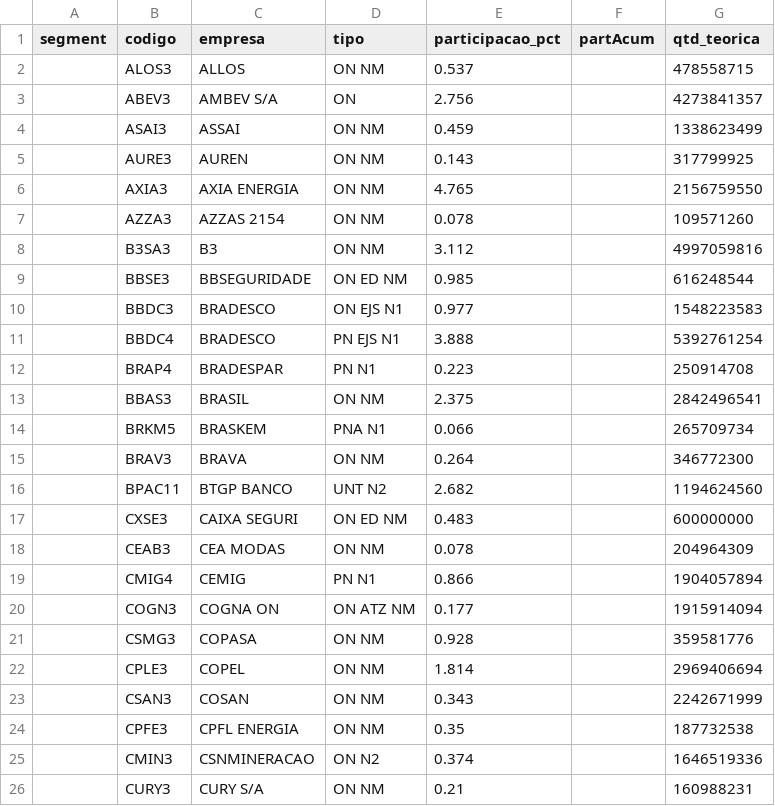
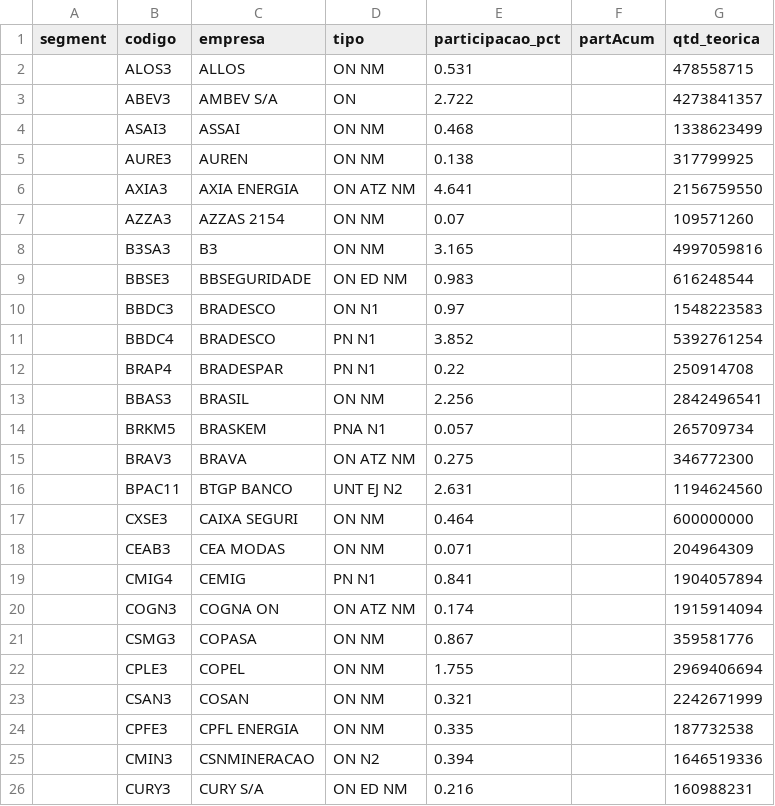
Before and after one commit to jmagomez/ibov-spx-pe-dashboard, a CSV file: data/processed/ibov_composicao.csv, drawn as a sheet; only a part is shown; the diff covers the shown part only.

```diff
--- a/data/processed/ibov_composicao.csv
+++ b/data/processed/ibov_composicao.csv
@@ -1,26 +1,26 @@
 segment,codigo,empresa,tipo,participacao_pct,partAcum,qtd_teorica
-,ALOS3,ALLOS,ON      NM,0.537,,478558715
-,ABEV3,AMBEV S/A,ON,2.756,,4273841357
-,ASAI3,ASSAI,ON      NM,0.459,,1338623499
-,AURE3,AUREN,ON      NM,0.143,,317799925
-,AXIA3,AXIA ENERGIA,ON      NM,4.765,,2156759550
-,AZZA3,AZZAS 2154,ON      NM,0.078,,109571260
-,B3SA3,B3,ON      NM,3.112,,4997059816
-,BBSE3,BBSEGURIDADE,ON  ED  NM,0.985,,616248544
-,BBDC3,BRADESCO,ON  EJS N1,0.977,,1548223583
-,BBDC4,BRADESCO,PN  EJS N1,3.888,,5392761254
-,BRAP4,BRADESPAR,PN      N1,0.223,,250914708
-,BBAS3,BRASIL,ON      NM,2.375,,2842496541
-,BRKM5,BRASKEM,PNA     N1,0.066,,265709734
-,BRAV3,BRAVA,ON      NM,0.264,,346772300
-,BPAC11,BTGP BANCO,UNT     N2,2.682,,1194624560
-,CXSE3,CAIXA SEGURI,ON  ED  NM,0.483,,600000000
-,CEAB3,CEA MODAS,ON      NM,0.078,,204964309
-,CMIG4,CEMIG,PN      N1,0.866,,1904057894
-,COGN3,COGNA ON,ON  ATZ NM,0.177,,1915914094
-,CSMG3,COPASA,ON      NM,0.928,,359581776
-,CPLE3,COPEL,ON      NM,1.814,,2969406694
-,CSAN3,COSAN,ON      NM,0.343,,2242671999
-,CPFE3,CPFL ENERGIA,ON      NM,0.35,,187732538
-,CMIN3,CSNMINERACAO,ON      N2,0.374,,1646519336
-,CURY3,CURY S/A,ON      NM,0.21,,160988231
+,ALOS3,ALLOS,ON      NM,0.531,,478558715
+,ABEV3,AMBEV S/A,ON,2.722,,4273841357
+,ASAI3,ASSAI,ON      NM,0.468,,1338623499
+,AURE3,AUREN,ON      NM,0.138,,317799925
+,AXIA3,AXIA ENERGIA,ON  ATZ NM,4.641,,2156759550
+,AZZA3,AZZAS 2154,ON      NM,0.07,,109571260
+,B3SA3,B3,ON      NM,3.165,,4997059816
+,BBSE3,BBSEGURIDADE,ON  ED  NM,0.983,,616248544
+,BBDC3,BRADESCO,ON      N1,0.97,,1548223583
+,BBDC4,BRADESCO,PN      N1,3.852,,5392761254
+,BRAP4,BRADESPAR,PN      N1,0.22,,250914708
+,BBAS3,BRASIL,ON      NM,2.256,,2842496541
+,BRKM5,BRASKEM,PNA     N1,0.057,,265709734
+,BRAV3,BRAVA,ON  ATZ NM,0.275,,346772300
+,BPAC11,BTGP BANCO,UNT EJ  N2,2.631,,1194624560
+,CXSE3,CAIXA SEGURI,ON      NM,0.464,,600000000
+,CEAB3,CEA MODAS,ON      NM,0.071,,204964309
+,CMIG4,CEMIG,PN      N1,0.841,,1904057894
+,COGN3,COGNA ON,ON  ATZ NM,0.174,,1915914094
+,CSMG3,COPASA,ON      NM,0.867,,359581776
+,CPLE3,COPEL,ON      NM,1.755,,2969406694
+,CSAN3,COSAN,ON      NM,0.321,,2242671999
+,CPFE3,CPFL ENERGIA,ON      NM,0.335,,187732538
+,CMIN3,CSNMINERACAO,ON      N2,0.394,,1646519336
+,CURY3,CURY S/A,ON  ED  NM,0.216,,160988231
```
Also changed, not shown: 58 edited cells elsewhere in this file, data/processed/ibov.csv, data/processed/spx.csv, 3 other files.
